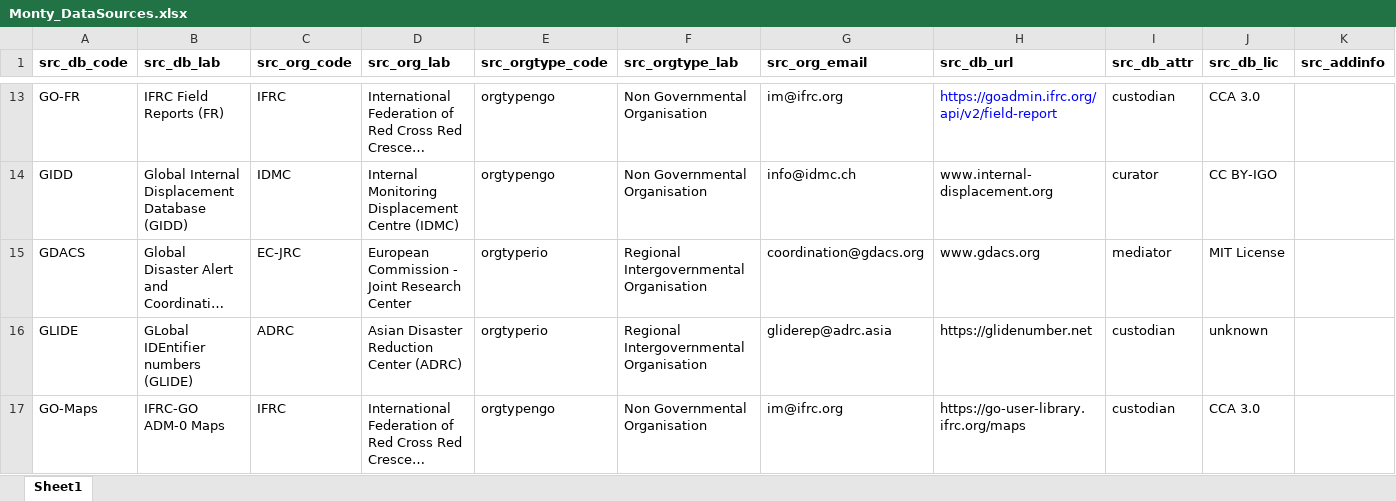
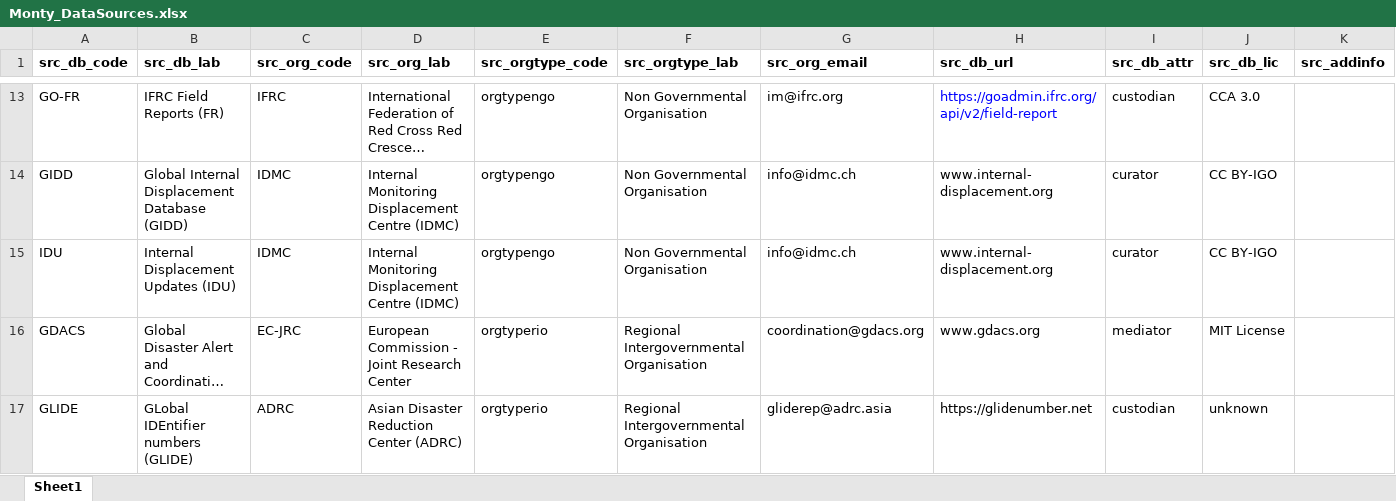
Before and after one commit to IFRCGo/GCDB, an Excel workbook: Taxonomies/Monty_DataSources.xlsx, sheet Sheet1, drawn as a sheet; only a part is shown, gaps mark what is left out; the shorter side is filled out with more unchanged rows; long unchanged cells end in …; values as stored, in another font and other column widths than the file's, no borders; the diff names each change by its address in the sheet, - before the commit and + after, or states it on an @@ line.

```diff
--- a/Taxonomies/Monty_DataSources.xlsx (sheet Sheet1)
+++ b/Taxonomies/Monty_DataSources.xlsx (sheet Sheet1)
+row 15: IDU | Internal Displacement Updates (IDU) | IDMC | Internal Monitoring Displacement Centre (IDMC) | orgtypengo | Non Governmental Organisation | info@idmc.ch | www.internal-displacement.org | curator | CC BY-IGO
```
Also changed, not shown: ImpactInformationProfiles.xlsx, Taxonomies/IsoContinentRegion.xlsx, 7 other files.
